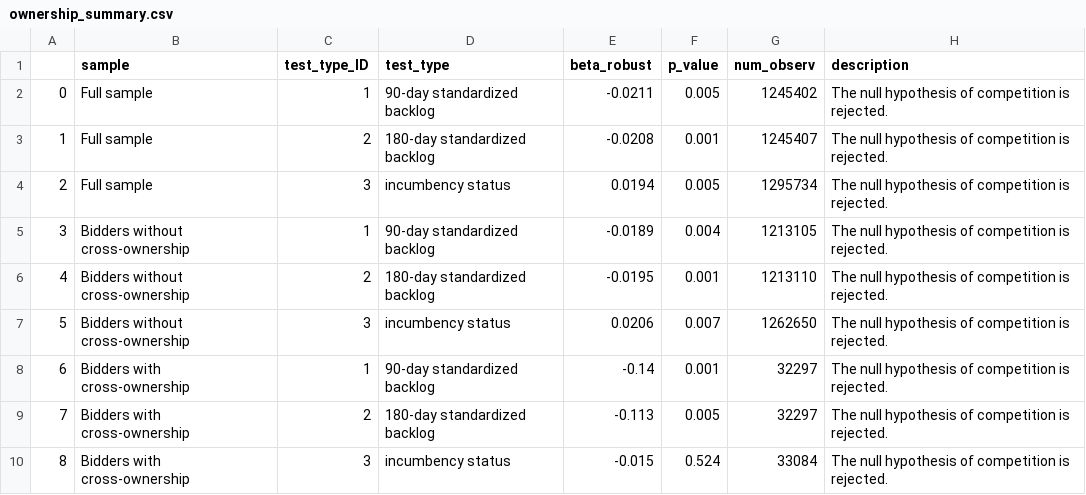
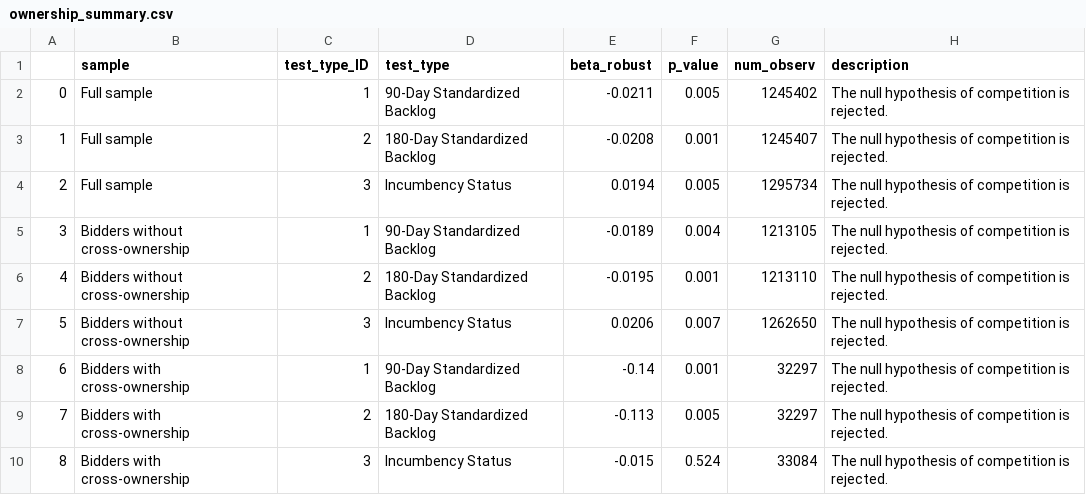
Before and after one commit to LuisEgus/Streamlit---Dashboard, a CSV file: data CHILE/dta/ownership_summary.csv, drawn as a sheet.

Commit message:
Update ownership_summary.csv

```diff
--- a/data CHILE/dta/ownership_summary.csv
+++ b/data CHILE/dta/ownership_summary.csv
@@ -1,10 +1,10 @@
 ,sample,test_type_ID,test_type,beta_robust,p_value,num_observ,description
-0,Full sample ,1,90-day standardized backlog,-0.0211,0.005,1245402,The null hypothesis of competition is rejected.
-1,Full sample ,2,180-day standardized backlog,-0.0208,0.001,1245407,The null hypothesis of competition is rejected.
-2,Full sample ,3,incumbency status,0.0194,0.005,1295734,The null hypothesis of competition is rejected.
-3,Bidders without cross-ownership,1,90-day standardized backlog,-0.0189,0.004,1213105,The null hypothesis of competition is rejected.
-4,Bidders without cross-ownership,2,180-day standardized backlog,-0.0195,0.001,1213110,The null hypothesis of competition is rejected.
-5,Bidders without cross-ownership,3,incumbency status,0.0206,0.007,1262650,The null hypothesis of competition is rejected.
-6,Bidders with cross-ownership,1,90-day standardized backlog,-0.14,0.001,32297,The null hypothesis of competition is rejected.
-7,Bidders with cross-ownership,2,180-day standardized backlog,-0.113,0.005,32297,The null hypothesis of competition is rejected.
-8,Bidders with cross-ownership,3,incumbency status,-0.015,0.524,33084,The null hypothesis of competition is rejected.
+0,Full sample ,1,90-Day Standardized Backlog,-0.0211,0.005,1245402,The null hypothesis of competition is rejected.
+1,Full sample ,2,180-Day Standardized Backlog,-0.0208,0.001,1245407,The null hypothesis of competition is rejected.
+2,Full sample ,3,Incumbency Status,0.0194,0.005,1295734,The null hypothesis of competition is rejected.
+3,Bidders without cross-ownership,1,90-Day Standardized Backlog,-0.0189,0.004,1213105,The null hypothesis of competition is rejected.
+4,Bidders without cross-ownership,2,180-Day Standardized Backlog,-0.0195,0.001,1213110,The null hypothesis of competition is rejected.
+5,Bidders without cross-ownership,3,Incumbency Status,0.0206,0.007,1262650,The null hypothesis of competition is rejected.
+6,Bidders with cross-ownership,1,90-Day Standardized Backlog,-0.14,0.001,32297,The null hypothesis of competition is rejected.
+7,Bidders with cross-ownership,2,180-Day Standardized Backlog,-0.113,0.005,32297,The null hypothesis of competition is rejected.
+8,Bidders with cross-ownership,3,Incumbency Status,-0.015,0.524,33084,The null hypothesis of competition is rejected.
```
